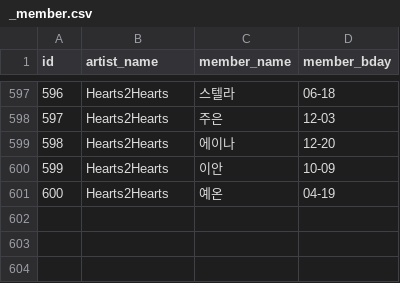
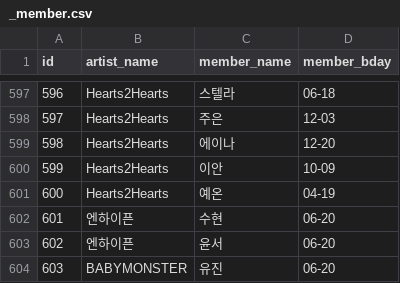
Before and after one commit to 3gongju/oddoke, a CSV file: _member.csv, drawn as a sheet; only a part is shown, gaps mark what is left out.

```diff
--- a/_member.csv
+++ b/_member.csv
@@ -601 +601,4 @@ id,artist_name,member_name,member_bday
 600,Hearts2Hearts,예온,04-19
+601,엔하이픈,수현,06-20
+602,엔하이픈,윤서,06-20
+603,BABYMONSTER,유진,06-20
```
Also changed, not shown: 6 other files.
